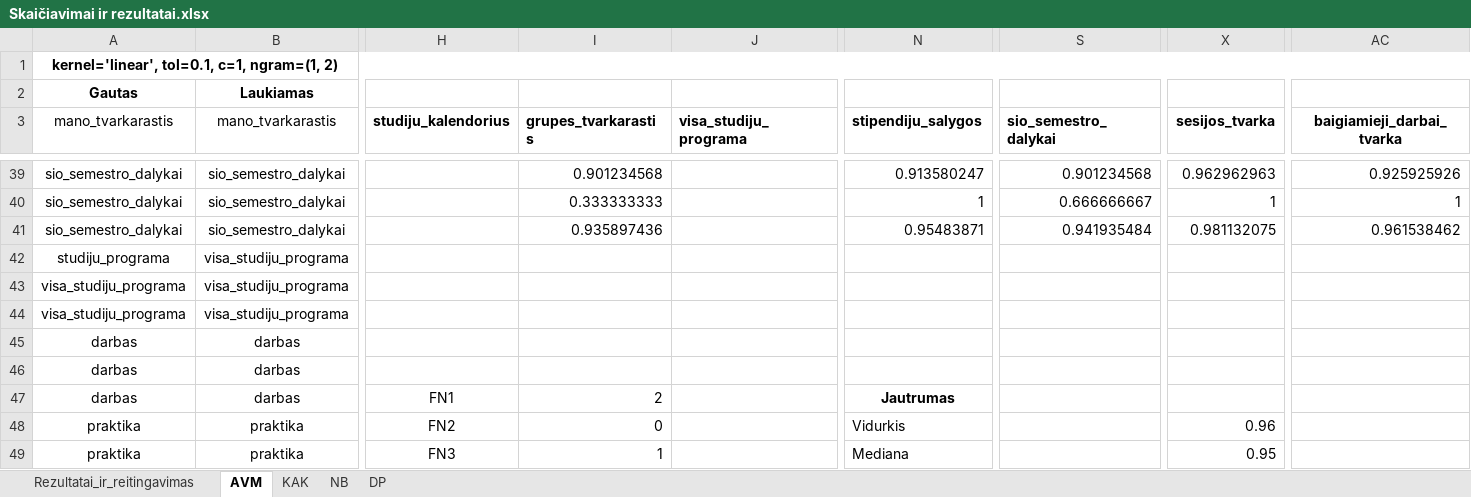
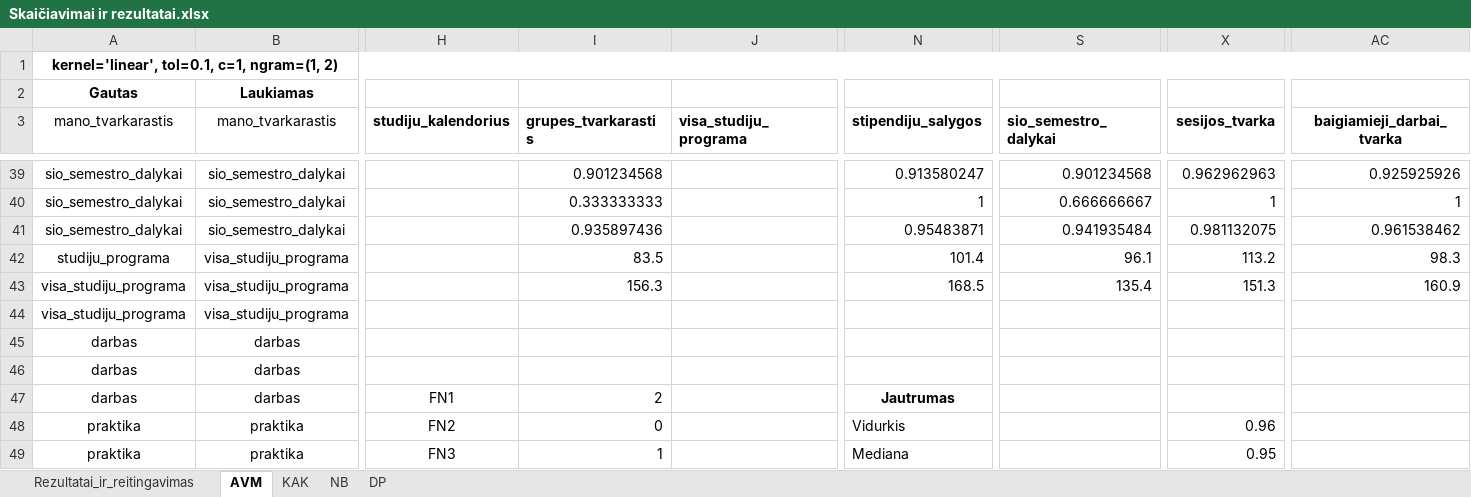
Before and after one commit to MarimoM/NLP_chatbot, an Excel workbook: NLP algorithms chatbot/Skaičiavimai ir rezultatai.xlsx, sheet AVM, drawn as a sheet; only a part is shown, gaps mark what is left out; values as stored, in another font and other column widths than the file's, no borders; conditional formats not drawn; the diff names each change by its address in the sheet, - before the commit and + after, or states it on an @@ line.

```diff
--- a/NLP algorithms chatbot/Skaičiavimai ir rezultatai.xlsx (sheet AVM)
+++ b/NLP algorithms chatbot/Skaičiavimai ir rezultatai.xlsx (sheet AVM)
-I42 (grupes_tvarkarastis): (empty)
+I42 (grupes_tvarkarastis): 83.5
-N42 (stipendiju_salygos): (empty)
+N42 (stipendiju_salygos): 101.4
-S42 (sio_semestro_dalykai): (empty)
+S42 (sio_semestro_dalykai): 96.1
-X42 (sesijos_tvarka): (empty)
+X42 (sesijos_tvarka): 113.2
-AC42 (baigiamieji_darbai_tvarka): (empty)
+AC42 (baigiamieji_darbai_tvarka): 98.3
-I43 (grupes_tvarkarastis): (empty)
+I43 (grupes_tvarkarastis): 156.3
-N43 (stipendiju_salygos): (empty)
+N43 (stipendiju_salygos): 168.5
-S43 (sio_semestro_dalykai): (empty)
+S43 (sio_semestro_dalykai): 135.4
-X43 (sesijos_tvarka): (empty)
+X43 (sesijos_tvarka): 151.3
-AC43 (baigiamieji_darbai_tvarka): (empty)
+AC43 (baigiamieji_darbai_tvarka): 160.9
```
Also changed, not shown: sheet NB, sheet KAK, sheet DP, sheet Rezultatai_ir_reitingavimas.
